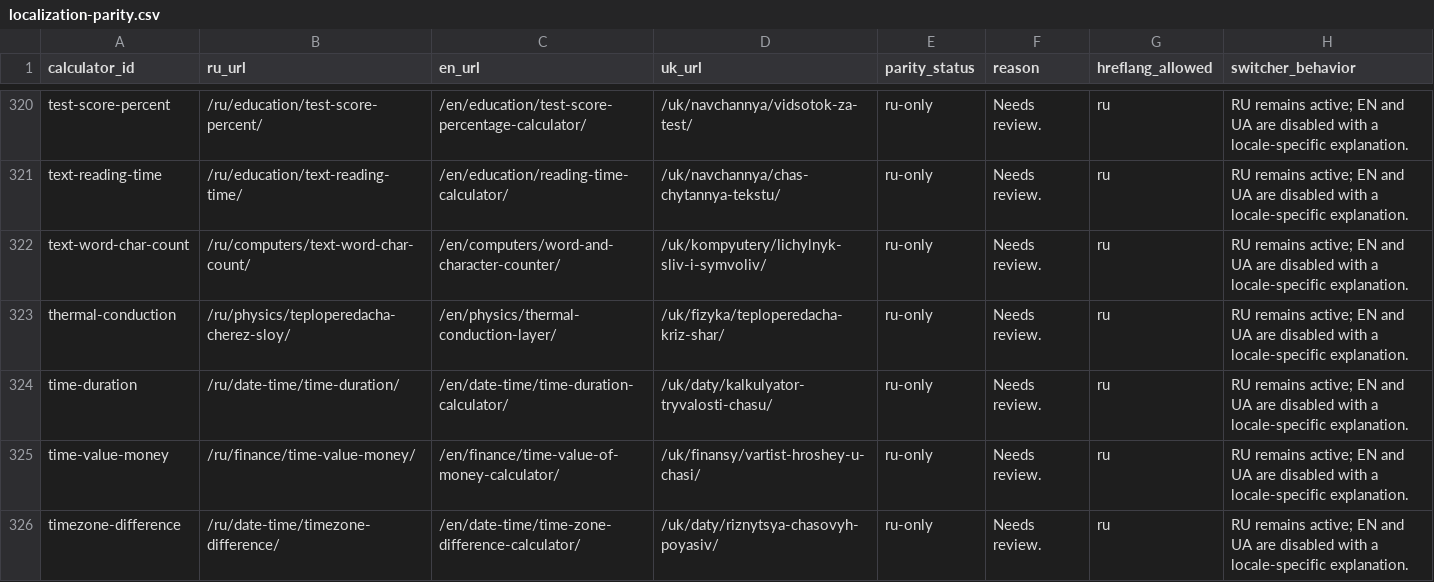
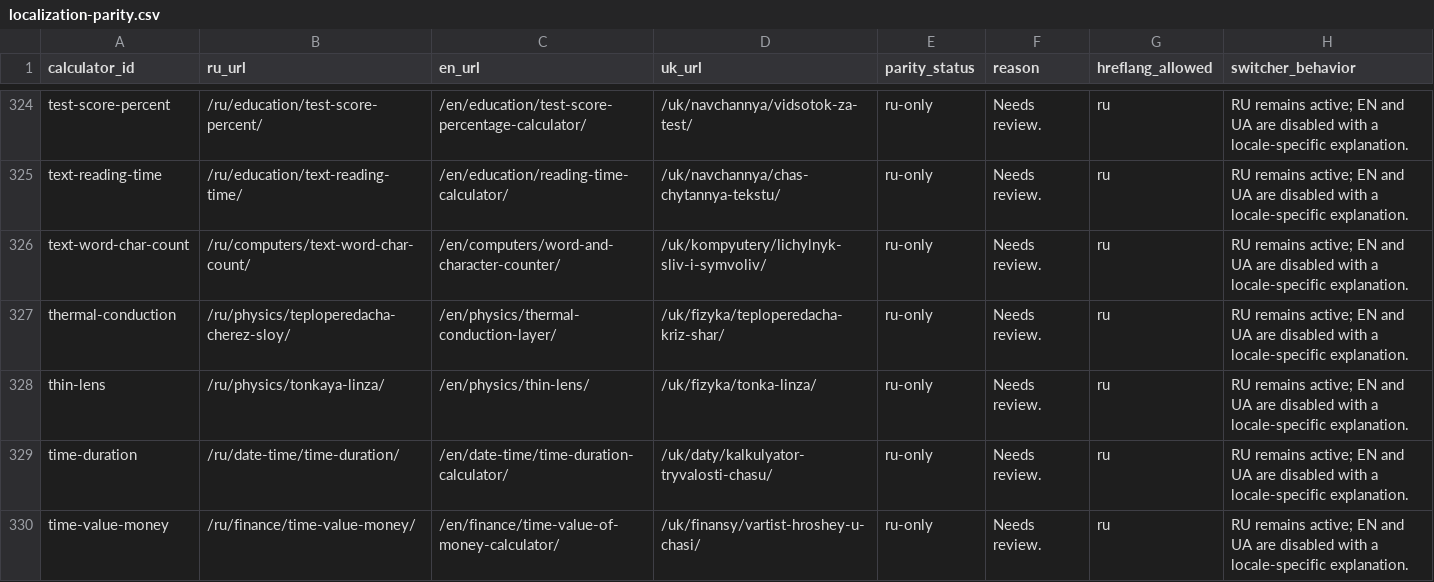
Before and after one commit to lolerkop/Calkulater, a CSV file: frontend/reports/localization-parity.csv, drawn as a sheet; only a part is shown, gaps mark what is left out; the shorter side is filled out with more unchanged rows; the diff covers the shown part only; the diff names each change by its address in the sheet, - before the commit and + after, or states it on an @@ line.

```diff
--- a/frontend/reports/localization-parity.csv
+++ b/frontend/reports/localization-parity.csv
+row 328: thin-lens | /ru/physics/tonkaya-linza/ | /en/physics/thin-lens/ | /uk/fizyka/tonka-linza/ | ru-only | Needs review. | ru | RU remains active; EN and UA are disabled with a locale-specific explanation.
```
Also changed, not shown: 6 added rows elsewhere in this file, frontend/reports/url-inventory.csv, 55 other files.
